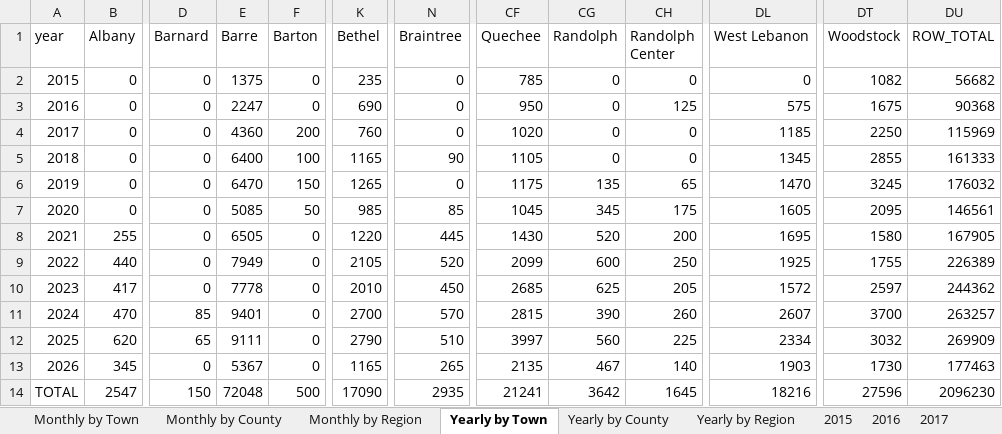
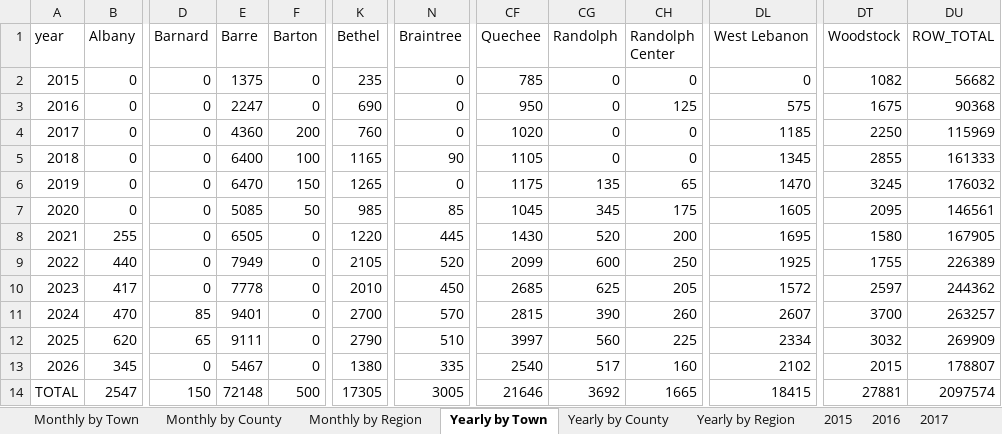
Before and after one commit to burnssargent-eng/blackbear_dashboard, an Excel workbook: oil_collection_report.xlsx, sheet Yearly by Town, drawn as a sheet; only a part is shown, gaps mark what is left out; values as stored, in another font and other column widths than the file's, no borders; the diff names each change by its address in the sheet, - before the commit and + after, or states it on an @@ line.

```diff
--- a/oil_collection_report.xlsx (sheet Yearly by Town)
+++ b/oil_collection_report.xlsx (sheet Yearly by Town)
-E13 (Barre): 5367
+E13 (Barre): 5467
-K13 (Bethel): 1165
+K13 (Bethel): 1380
-N13 (Braintree): 265
+N13 (Braintree): 335
-CF13 (Quechee): 2135
+CF13 (Quechee): 2540
-CG13 (Randolph): 467
+CG13 (Randolph): 517
-CH13 (Randolph Center): 140
+CH13 (Randolph Center): 160
-DL13 (West Lebanon): 1903
+DL13 (West Lebanon): 2102
-DT13 (Woodstock): 1730
+DT13 (Woodstock): 2015
-DU13 (ROW_TOTAL): 177463
+DU13 (ROW_TOTAL): 178807
-E14 (Barre): 72048
+E14 (Barre): 72148
-K14 (Bethel): 17090
+K14 (Bethel): 17305
-N14 (Braintree): 2935
+N14 (Braintree): 3005
-CF14 (Quechee): 21241
+CF14 (Quechee): 21646
-CG14 (Randolph): 3642
+CG14 (Randolph): 3692
-CH14 (Randolph Center): 1645
+CH14 (Randolph Center): 1665
-DL14 (West Lebanon): 18216
+DL14 (West Lebanon): 18415
-DT14 (Woodstock): 27596
+DT14 (Woodstock): 27881
-DU14 (ROW_TOTAL): 2096230
+DU14 (ROW_TOTAL): 2097574
```
Also changed, not shown: sheet Monthly by Town, sheet Yearly by Region, sheet Yearly by County, sheet Monthly by Region, sheet Monthly by County, sheet 2026, 2 more sheets, 3 other files.
